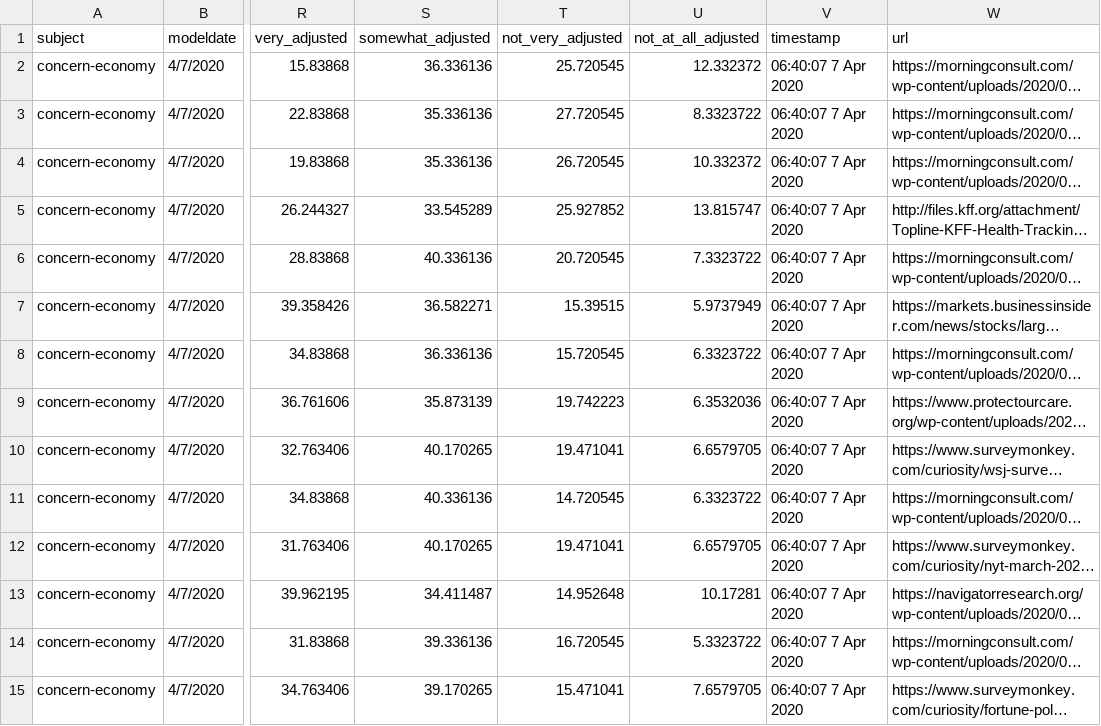
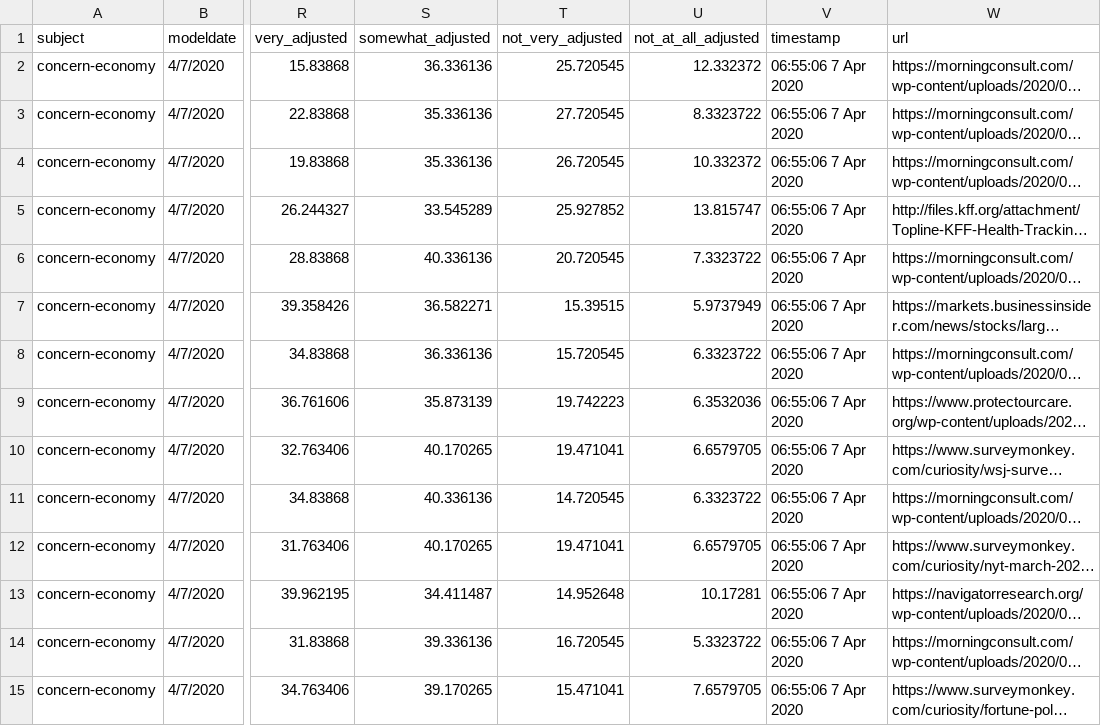
Before and after one commit to fivethirtyeight/covid-19-polls, a CSV file: covid_concern_polls_adjusted.csv, drawn as a sheet; only a part is shown, gaps mark what is left out; long unchanged cells end in …; the diff covers the shown part only; the diff names each change by its address in the sheet, - before the commit and + after, or states it on an @@ line.

Commit message:
update concern polls

```diff
--- a/covid_concern_polls_adjusted.csv
+++ b/covid_concern_polls_adjusted.csv
-V2:V15 (timestamp): 06:40:07 7 Apr 2020
+V2:V15 (timestamp): 06:55:06 7 Apr 2020
```
Also changed, not shown: 77 edited cells elsewhere in this file.
